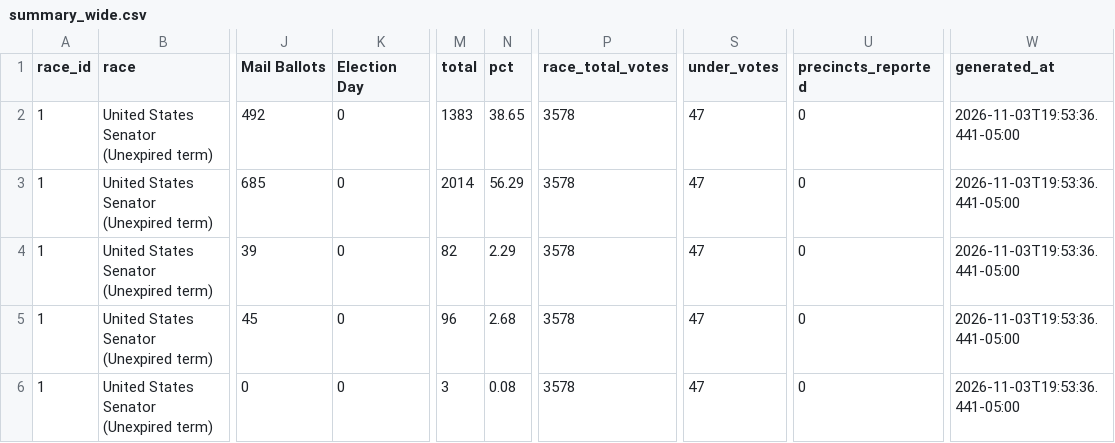
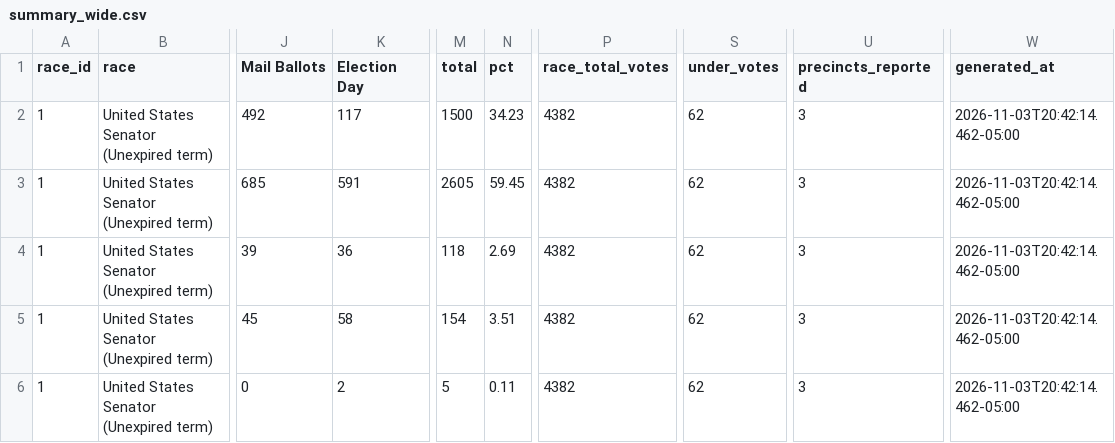
Before and after one commit to dscarvalone/scrapers2026, a CSV file: counties/carroll/data/summary_wide.csv, drawn as a sheet; only a part is shown, gaps mark what is left out; the diff names each change by its address in the sheet, - before the commit and + after, or states it on an @@ line.

```diff
--- a/counties/carroll/data/summary_wide.csv
+++ b/counties/carroll/data/summary_wide.csv
-K2 (Election Day): 0
+K2 (Election Day): 117
-M2 (total): 1383
+M2 (total): 1500
-N2 (pct): 38.65
+N2 (pct): 34.23
-P2:P6 (race_total_votes): 3578
+P2:P6 (race_total_votes): 4382
-S2:S6 (under_votes): 47
+S2:S6 (under_votes): 62
-U2:U6 (precincts_reported): 0
+U2:U6 (precincts_reported): 3
-W2:W6 (generated_at): 2026-11-03T19:53:36.441-05:00
+W2:W6 (generated_at): 2026-11-03T20:42:14.462-05:00
-K3 (Election Day): 0
+K3 (Election Day): 591
-M3 (total): 2014
+M3 (total): 2605
-N3 (pct): 56.29
+N3 (pct): 59.45
-K4 (Election Day): 0
+K4 (Election Day): 36
-M4 (total): 82
+M4 (total): 118
-N4 (pct): 2.29
+N4 (pct): 2.69
-K5 (Election Day): 0
+K5 (Election Day): 58
-M5 (total): 96
+M5 (total): 154
-N5 (pct): 2.68
+N5 (pct): 3.51
-K6 (Election Day): 0
+K6 (Election Day): 2
-M6 (total): 3
+M6 (total): 5
-N6 (pct): 0.08
+N6 (pct): 0.11
```
Also changed, not shown: results/senate_by_timing.csv, results/senate_statewide_by_county.csv, 1 other file.
